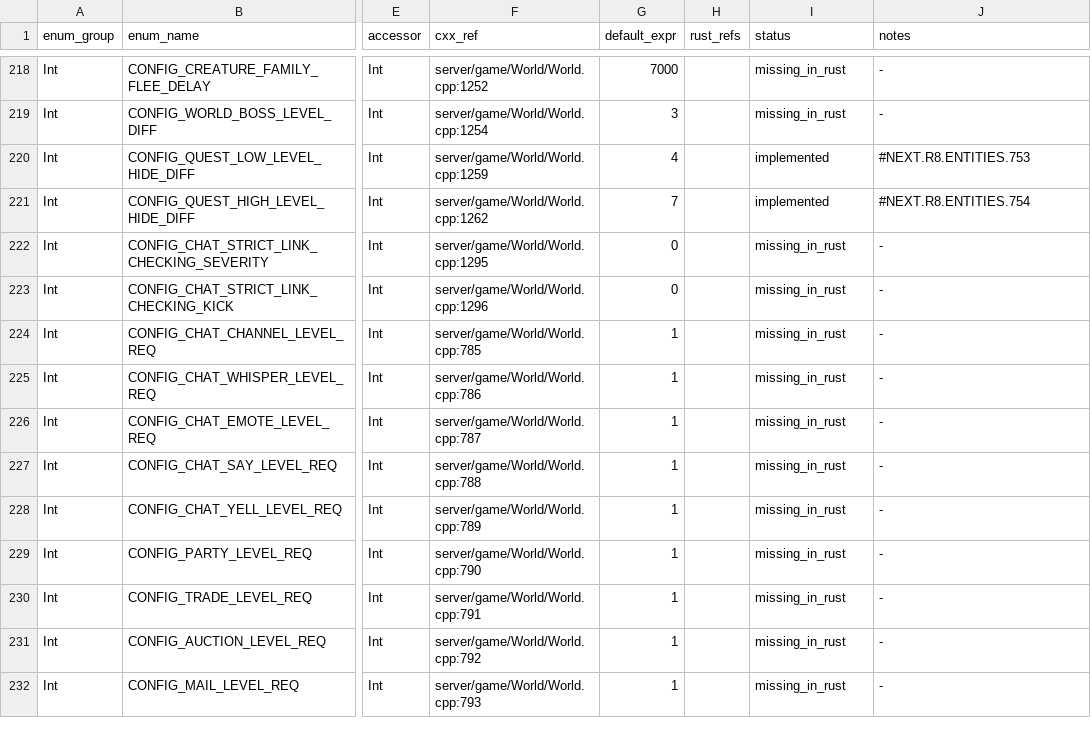
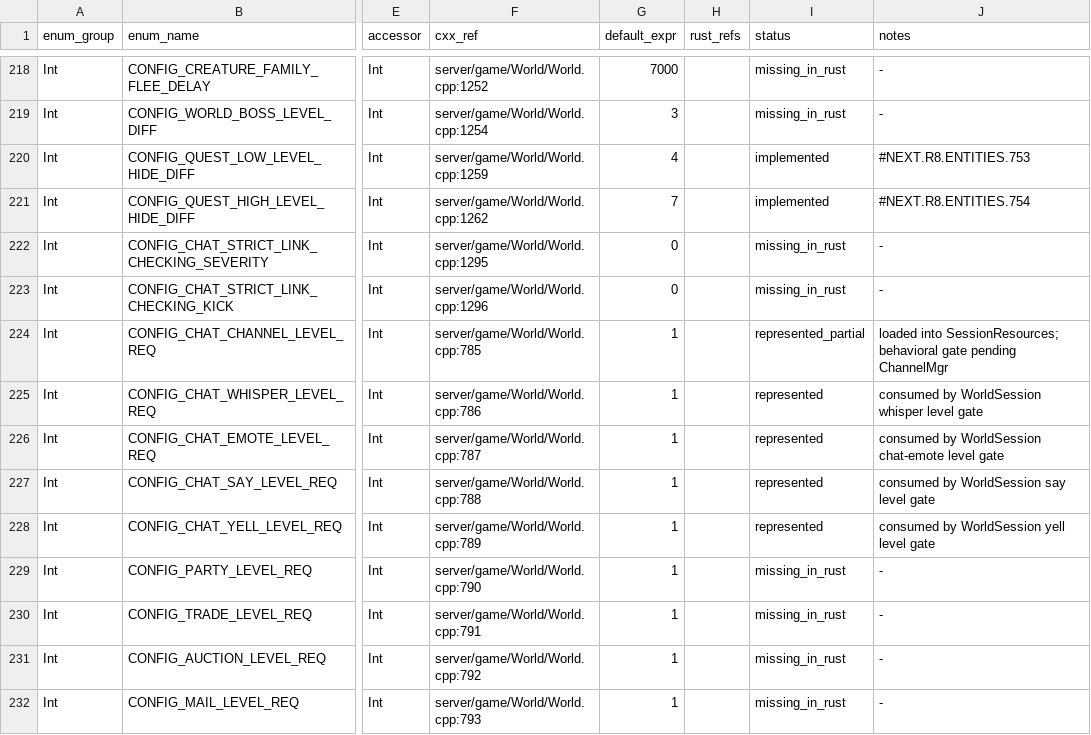
Before and after one commit to alseif0x/rustycore, a TSV file: docs/migration/inventory/cpp-world-config-registry.tsv, drawn as a sheet; only a part is shown, gaps mark what is left out; the diff names each change by its address in the sheet, - before the commit and + after, or states it on an @@ line.

Commit message:
Honor chat level requirements config

```diff
--- a/docs/migration/inventory/cpp-world-config-registry.tsv
+++ b/docs/migration/inventory/cpp-world-config-registry.tsv
-I224 (status): missing_in_rust
+I224 (status): represented_partial
-J224 (notes): -
+J224 (notes): loaded into SessionResources; behavioral gate pending ChannelMgr
-I225:I228 (status): missing_in_rust
+I225:I228 (status): represented
-J225 (notes): -
+J225 (notes): consumed by WorldSession whisper level gate
-J226 (notes): -
+J226 (notes): consumed by WorldSession chat-emote level gate
-J227 (notes): -
+J227 (notes): consumed by WorldSession say level gate
-J228 (notes): -
+J228 (notes): consumed by WorldSession yell level gate
```
Also changed, not shown: 6 other files.
